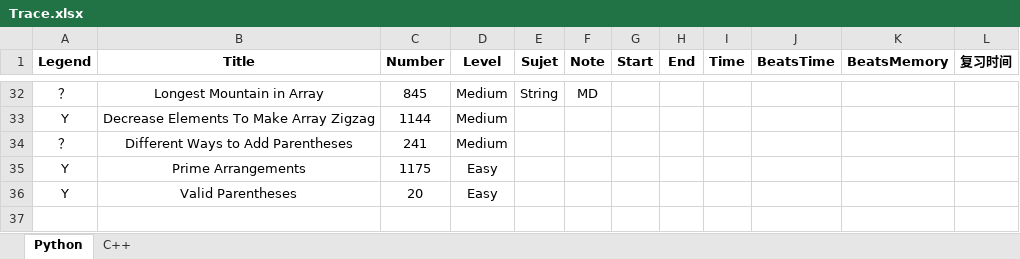
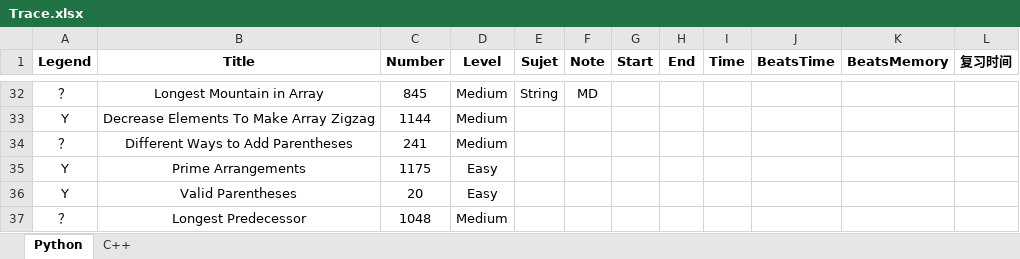
Before and after one commit to GuoYunZheSE/Leetcode, an Excel workbook: Trace.xlsx, sheet Python, drawn as a sheet; only a part is shown, gaps mark what is left out; values as stored, in another font and other column widths than the file's, no borders; the diff names each change by its address in the sheet, - before the commit and + after, or states it on an @@ line.

```diff
--- a/Trace.xlsx (sheet Python)
+++ b/Trace.xlsx (sheet Python)
+row 37: ？ | Longest Predecessor | 1048 | Medium
```
Also changed, not shown: 3 other files.
